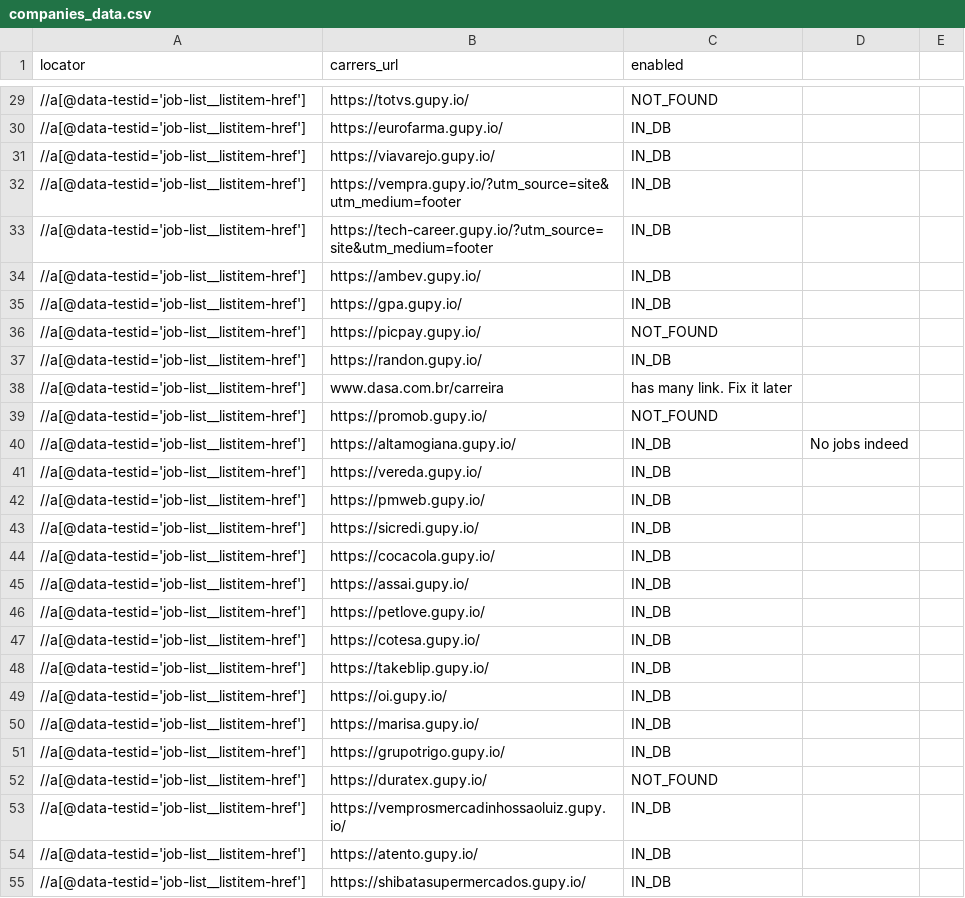
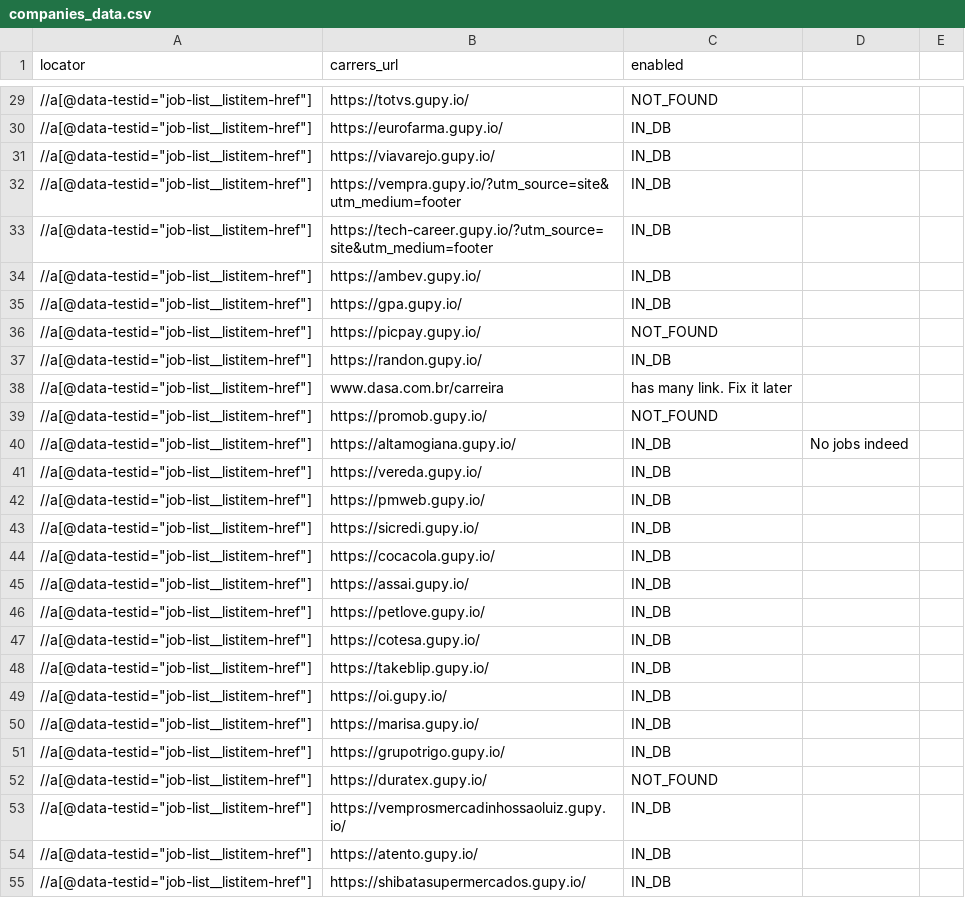
Before and after one commit to douglasdcm/search-jobs, a CSV file: src/crawler/companies_data.csv, drawn as a sheet; only a part is shown, gaps mark what is left out; the diff covers the shown part only.

```diff
--- a/src/crawler/companies_data.csv
+++ b/src/crawler/companies_data.csv
@@ -29,27 +29,27 @@ locator;carrers_url;enabled
-//a[@data-testid='job-list__listitem-href'];https://totvs.gupy.io/;NOT_FOUND
-//a[@data-testid='job-list__listitem-href'];https://eurofarma.gupy.io/;IN_DB
-//a[@data-testid='job-list__listitem-href'];https://viavarejo.gupy.io/;IN_DB
-//a[@data-testid='job-list__listitem-href'];https://vempra.gupy.io/?utm_source=site&utm_medium=footer;IN_DB
-//a[@data-testid='job-list__listitem-href'];https://tech-career.gupy.io/?utm_source=site&utm_medium=footer;IN_DB
-//a[@data-testid='job-list__listitem-href'];https://ambev.gupy.io/;IN_DB
-//a[@data-testid='job-list__listitem-href'];https://gpa.gupy.io/;IN_DB
-//a[@data-testid='job-list__listitem-href'];https://picpay.gupy.io/;NOT_FOUND
-//a[@data-testid='job-list__listitem-href'];https://randon.gupy.io/;IN_DB
-//a[@data-testid='job-list__listitem-href'];www.dasa.com.br/carreira;has many link. Fix it later
-//a[@data-testid='job-list__listitem-href'];https://promob.gupy.io/;NOT_FOUND
-//a[@data-testid='job-list__listitem-href'];https://altamogiana.gupy.io/;IN_DB;No jobs indeed;
-//a[@data-testid='job-list__listitem-href'];https://vereda.gupy.io/;IN_DB
-//a[@data-testid='job-list__listitem-href'];https://pmweb.gupy.io/;IN_DB
-//a[@data-testid='job-list__listitem-href'];https://sicredi.gupy.io/;IN_DB
-//a[@data-testid='job-list__listitem-href'];https://cocacola.gupy.io/;IN_DB
-//a[@data-testid='job-list__listitem-href'];https://assai.gupy.io/;IN_DB
-//a[@data-testid='job-list__listitem-href'];https://petlove.gupy.io/;IN_DB
-//a[@data-testid='job-list__listitem-href'];https://cotesa.gupy.io/;IN_DB
-//a[@data-testid='job-list__listitem-href'];https://takeblip.gupy.io/;IN_DB
-//a[@data-testid='job-list__listitem-href'];https://oi.gupy.io/;IN_DB
-//a[@data-testid='job-list__listitem-href'];https://marisa.gupy.io/;IN_DB
-//a[@data-testid='job-list__listitem-href'];https://grupotrigo.gupy.io/;IN_DB
-//a[@data-testid='job-list__listitem-href'];https://duratex.gupy.io/;NOT_FOUND
-//a[@data-testid='job-list__listitem-href'];https://vemprosmercadinhossaoluiz.gupy.io/;IN_DB
-//a[@data-testid='job-list__listitem-href'];https://atento.gupy.io/;IN_DB
-//a[@data-testid='job-list__listitem-href'];https://shibatasupermercados.gupy.io/;IN_DB
+//a[@data-testid="job-list__listitem-href"];https://totvs.gupy.io/;NOT_FOUND;
+//a[@data-testid="job-list__listitem-href"];https://eurofarma.gupy.io/;IN_DB;
+//a[@data-testid="job-list__listitem-href"];https://viavarejo.gupy.io/;IN_DB;
+//a[@data-testid="job-list__listitem-href"];https://vempra.gupy.io/?utm_source=site&utm_medium=footer;IN_DB;
+//a[@data-testid="job-list__listitem-href"];https://tech-career.gupy.io/?utm_source=site&utm_medium=footer;IN_DB;
+//a[@data-testid="job-list__listitem-href"];https://ambev.gupy.io/;IN_DB;
+//a[@data-testid="job-list__listitem-href"];https://gpa.gupy.io/;IN_DB;
+//a[@data-testid="job-list__listitem-href"];https://picpay.gupy.io/;NOT_FOUND;
+//a[@data-testid="job-list__listitem-href"];https://randon.gupy.io/;IN_DB;
+//a[@data-testid="job-list__listitem-href"];www.dasa.com.br/carreira;has many link. Fix it later;
+//a[@data-testid="job-list__listitem-href"];https://promob.gupy.io/;NOT_FOUND;
+//a[@data-testid="job-list__listitem-href"];https://altamogiana.gupy.io/;IN_DB;No jobs indeed
+//a[@data-testid="job-list__listitem-href"];https://vereda.gupy.io/;IN_DB;
+//a[@data-testid="job-list__listitem-href"];https://pmweb.gupy.io/;IN_DB;
+//a[@data-testid="job-list__listitem-href"];https://sicredi.gupy.io/;IN_DB;
+//a[@data-testid="job-list__listitem-href"];https://cocacola.gupy.io/;IN_DB;
+//a[@data-testid="job-list__listitem-href"];https://assai.gupy.io/;IN_DB;
+//a[@data-testid="job-list__listitem-href"];https://petlove.gupy.io/;IN_DB;
+//a[@data-testid="job-list__listitem-href"];https://cotesa.gupy.io/;IN_DB;
+//a[@data-testid="job-list__listitem-href"];https://takeblip.gupy.io/;IN_DB;
+//a[@data-testid="job-list__listitem-href"];https://oi.gupy.io/;IN_DB;
+//a[@data-testid="job-list__listitem-href"];https://marisa.gupy.io/;IN_DB;
+//a[@data-testid="job-list__listitem-href"];https://grupotrigo.gupy.io/;IN_DB;
+//a[@data-testid="job-list__listitem-href"];https://duratex.gupy.io/;NOT_FOUND;
+//a[@data-testid="job-list__listitem-href"];https://vemprosmercadinhossaoluiz.gupy.io/;IN_DB;
+//a[@data-testid="job-list__listitem-href"];https://atento.gupy.io/;IN_DB;
+//a[@data-testid="job-list__listitem-href"];https://shibatasupermercados.gupy.io/;IN_DB;
```
Also changed, not shown: 133 edited cells elsewhere in this file, 3 other files.
